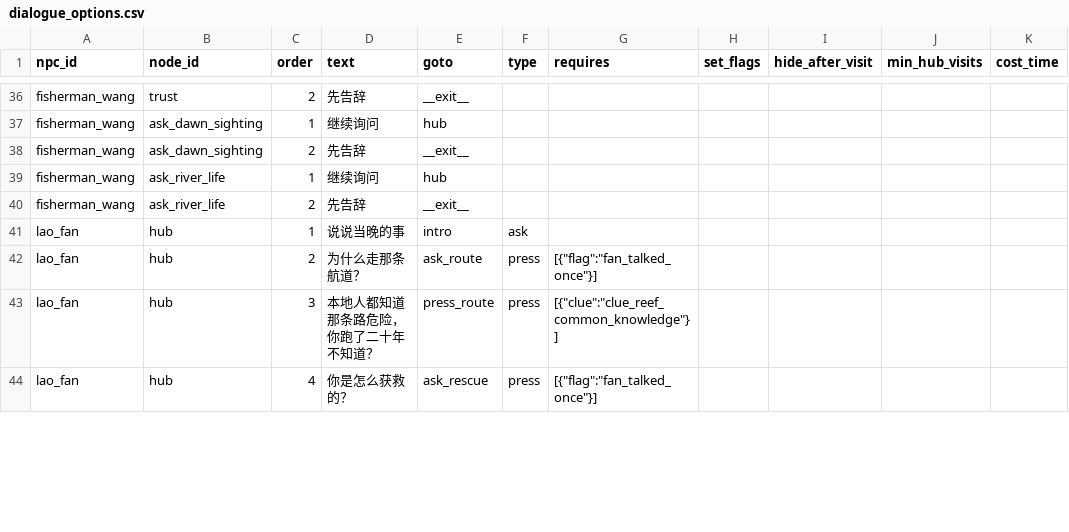
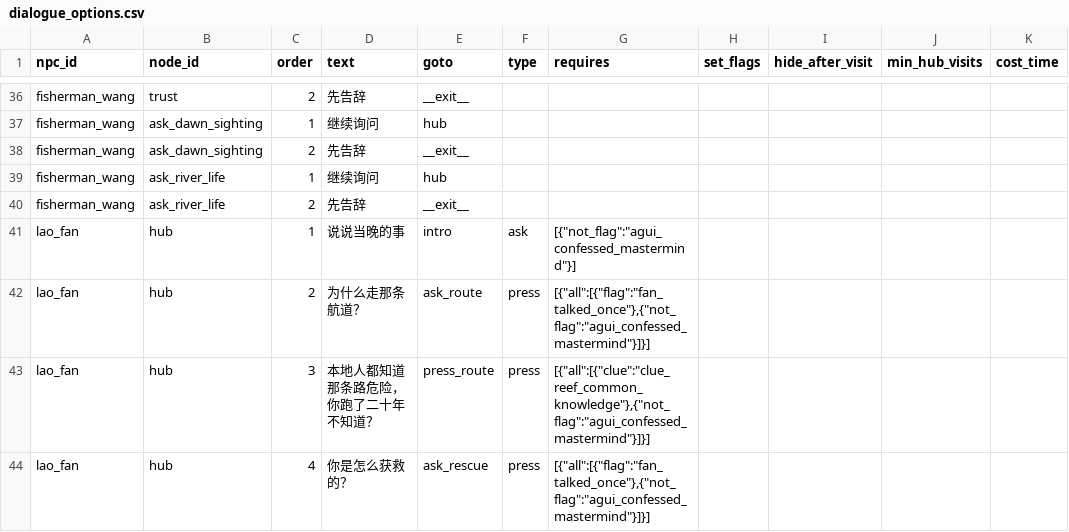
Before and after one commit to JimmyTheGit23/DetectiveSandbox, a CSV file: detective/data/case_tables/prologue_ferry/dialogue_options.csv, drawn as a sheet; only a part is shown, gaps mark what is left out; the diff covers the shown part only.

```diff
--- a/detective/data/case_tables/prologue_ferry/dialogue_options.csv
+++ b/detective/data/case_tables/prologue_ferry/dialogue_options.csv
@@ -40,5 +40,5 @@ fisherman_wang,ask_river_life,1,继续询问,hub,,,,,,
 fisherman_wang,ask_river_life,2,先告辞,__exit__,,,,,,
-lao_fan,hub,1,说说当晚的事,intro,ask,,,,,
-lao_fan,hub,2,为什么走那条航道？,ask_route,press,"[{""flag"":""fan_talked_once""}]",,,,
-lao_fan,hub,3,本地人都知道那条路危险，你跑了二十年不知道？,press_route,press,"[{""clue"":""clue_reef_common_knowledge""}]",,,,
-lao_fan,hub,4,你是怎么获救的？,ask_rescue,press,"[{""flag"":""fan_talked_once""}]",,,,
+lao_fan,hub,1,说说当晚的事,intro,ask,"[{""not_flag"":""agui_confessed_mastermind""}]",,,
+lao_fan,hub,2,为什么走那条航道？,ask_route,press,"[{""all"":[{""flag"":""fan_talked_once""},{""not_flag"":""agui_confessed_mastermind""}]}]",,,
+lao_fan,hub,3,本地人都知道那条路危险，你跑了二十年不知道？,press_route,press,"[{""all"":[{""clue"":""clue_reef_common_knowledge""},{""not_flag"":""agui_confessed_mastermind""}]}]",,,
+lao_fan,hub,4,你是怎么获救的？,ask_rescue,press,"[{""all"":[{""flag"":""fan_talked_once""},{""not_flag"":""agui_confessed_mastermind""}]}]",,,
```
Also changed, not shown: 6 added rows and 46 edited cells elsewhere in this file, detective/data/case_tables/prologue_ferry/dialogue_nodes.csv, 2 other files.
